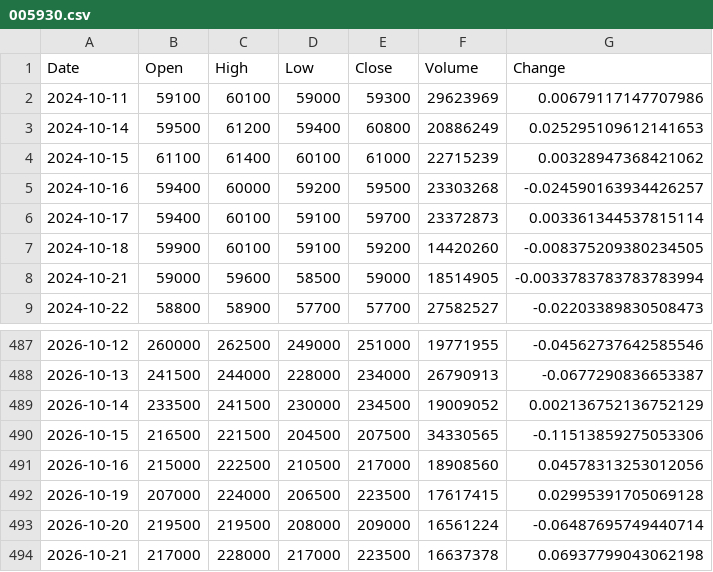
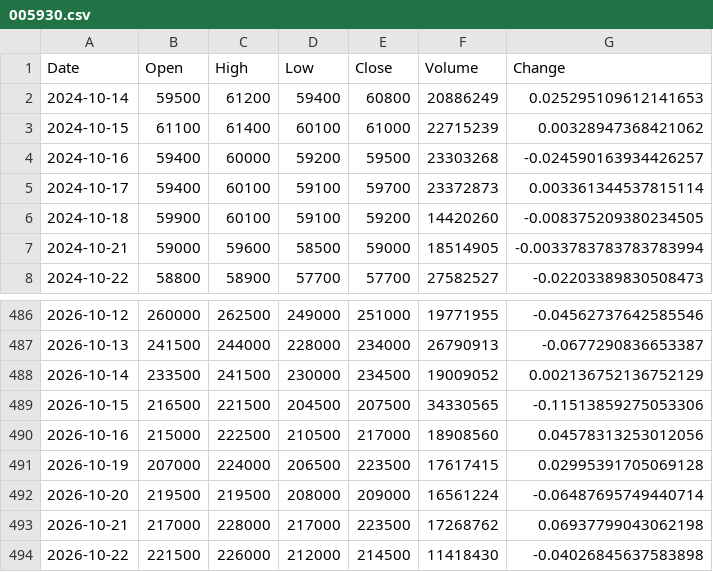
Before and after one commit to uavsky-sys/krx-data, a CSV file: data/history/005930.csv, drawn as a sheet; only a part is shown, gaps mark what is left out.

Commit message:
data: 2026-10-22 23:06 KST

```diff
--- a/data/history/005930.csv
+++ b/data/history/005930.csv
@@ -1,3 +1,2 @@
 Date,Open,High,Low,Close,Volume,Change
-2024-10-11,59100,60100,59000,59300,29623969,0.00679117147707986
 2024-10-14,59500,61200,59400,60800,20886249,0.025295109612141653
@@ -493,2 +492,3 @@
 2026-10-20,219500,219500,208000,209000,16561224,-0.06487695749440714
-2026-10-21,217000,228000,217000,223500,16637378,0.06937799043062198
+2026-10-21,217000,228000,217000,223500,17268762,0.06937799043062198
+2026-10-22,221500,226000,212000,214500,11418430,-0.04026845637583898
```
Also changed, not shown: data/history/000660.csv, data/history/082270.csv, 8 other files.
